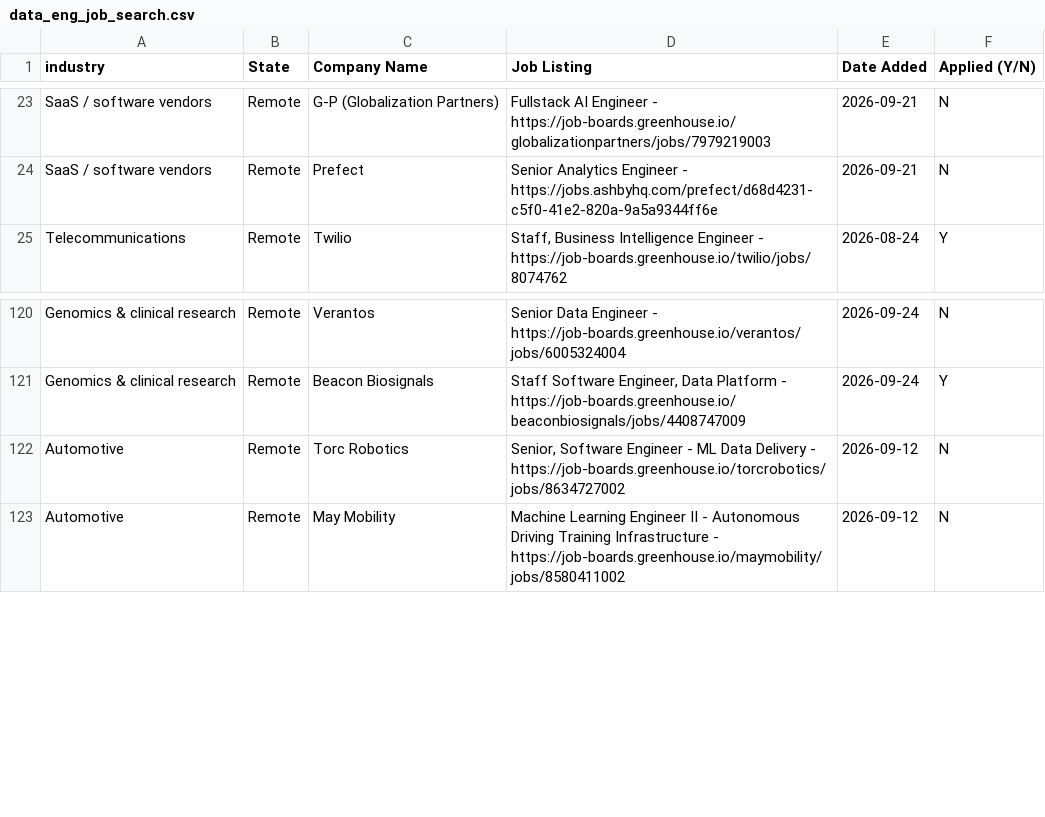
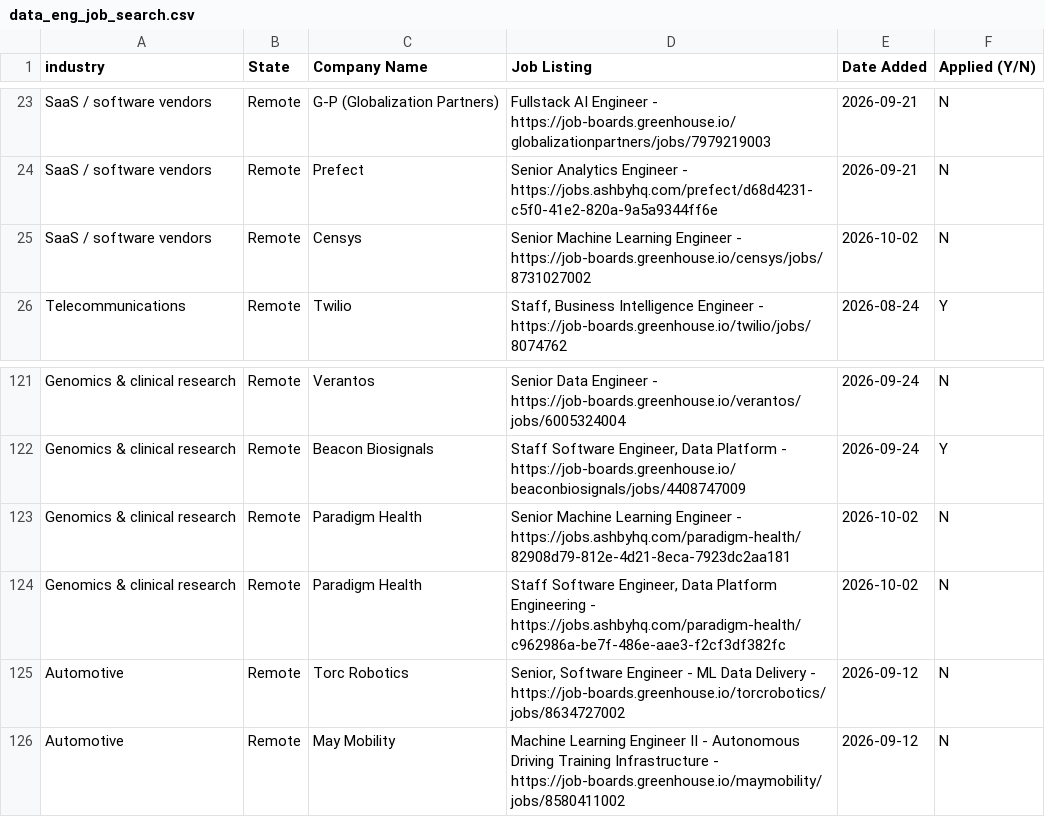
Before and after one commit to sandervw/job-search, a CSV file: data_eng_job_search.csv, drawn as a sheet; only a part is shown, gaps mark what is left out.

```diff
--- a/data_eng_job_search.csv
+++ b/data_eng_job_search.csv
@@ -24,2 +24,3 @@ SaaS / software vendors,Remote,G-P (Globalization Partners),Fullstack AI Enginee
 SaaS / software vendors,Remote,Prefect,Senior Analytics Engineer - https://jobs.ashbyhq.com/prefect/d68d4231-c5f0-41e2-820a-9a5a9344ff6e,2026-09-21,N
+SaaS / software vendors,Remote,Censys,Senior Machine Learning Engineer - https://job-boards.greenhouse.io/censys/jobs/8731027002,2026-10-02,N
 Telecommunications,Remote,Twilio,"Staff, Business Intelligence Engineer - https://job-boards.greenhouse.io/twilio/jobs/8074762",2026-08-24,Y
@@ -121,2 +122,4 @@ Genomics & clinical research,Remote,Verantos,Senior Data Engineer - https://job-
 Genomics & clinical research,Remote,Beacon Biosignals,"Staff Software Engineer, Data Platform - https://job-boards.greenhouse.io/beaconbiosignals/jobs/4408747009",2026-09-24,Y
+Genomics & clinical research,Remote,Paradigm Health,Senior Machine Learning Engineer - https://jobs.ashbyhq.com/paradigm-health/82908d79-812e-4d21-8eca-7923dc2aa181,2026-10-02,N
+Genomics & clinical research,Remote,Paradigm Health,"Staff Software Engineer, Data Platform Engineering - https://jobs.ashbyhq.com/paradigm-health/c962986a-be7f-486e-aae3-f2cf3df382fc",2026-10-02,N
 Automotive,Remote,Torc Robotics,"Senior, Software Engineer - ML Data Delivery - https://job-boards.greenhouse.io/torcrobotics/jobs/8634727002",2026-09-12,N
```
